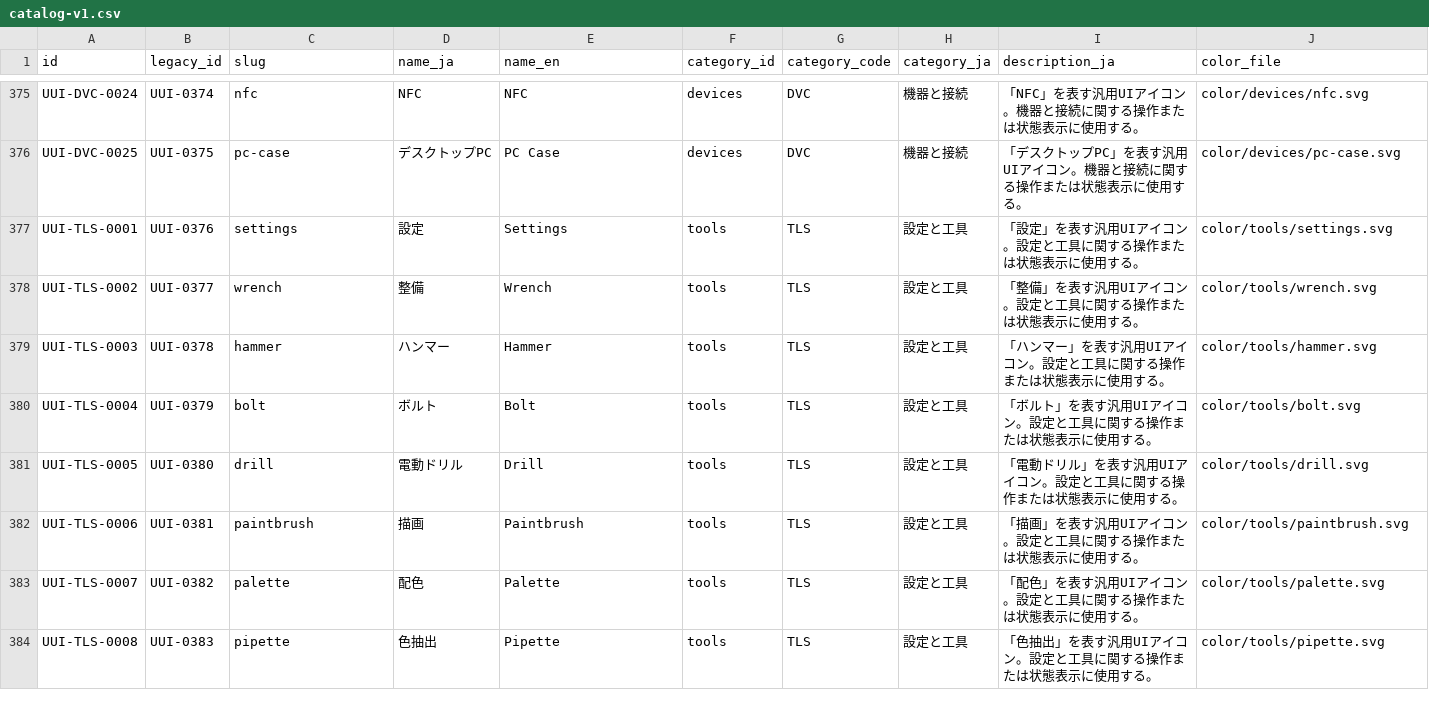
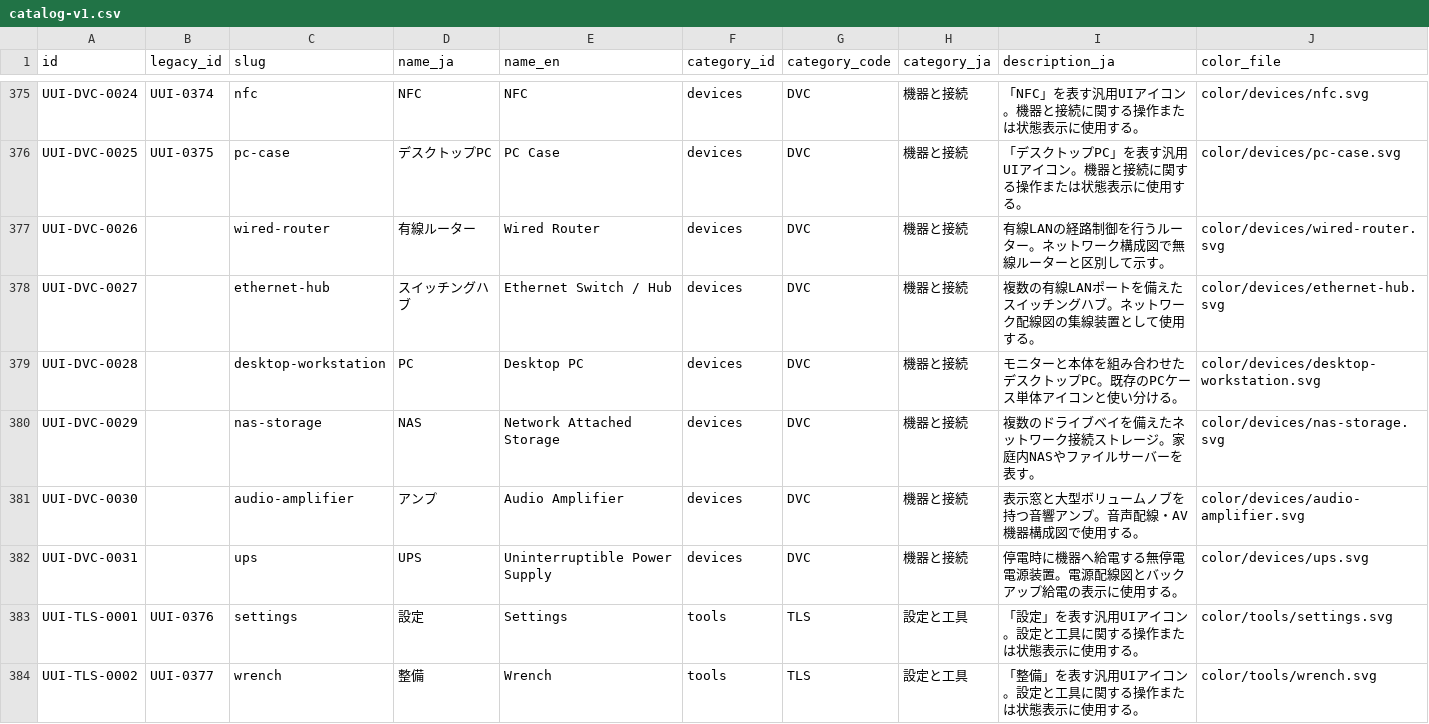
Before and after one commit to gm-cal/icon, a CSV file: catalog/catalog-v1.csv, drawn as a sheet; only a part is shown, gaps mark what is left out; the shorter side is filled out with more unchanged rows; rows hold the shown columns only; the diff names each change by its address in the sheet, - before the commit and + after, or states it on an @@ line.

Commit message:
feat(icons): add six network, AV, and power device icon pairs

```diff
--- a/catalog/catalog-v1.csv
+++ b/catalog/catalog-v1.csv
+row 377: UUI-DVC-0026 |  | wired-router | 有線ルーター | Wired Router | devices | DVC | 機器と接続 | 有線LANの経路制御を行うルーター。ネットワーク構成図で無線ルーターと区別して示す。 | color/devices/wired-router.svg
+row 378: UUI-DVC-0027 |  | ethernet-hub | スイッチングハブ | Ethernet Switch / Hub | devices | DVC | 機器と接続 | 複数の有線LANポートを備えたスイッチングハブ。ネットワーク配線図の集線装置として使用する。 | color/devices/ethernet-hub.svg
+row 379: UUI-DVC-0028 |  | desktop-workstation | PC | Desktop PC | devices | DVC | 機器と接続 | モニターと本体を組み合わせたデスクトップPC。既存のPCケース単体アイコンと使い分ける。 | color/devices/desktop-workstation.svg
+row 380: UUI-DVC-0029 |  | nas-storage | NAS | Network Attached Storage | devices | DVC | 機器と接続 | 複数のドライブベイを備えたネットワーク接続ストレージ。家庭内NASやファイルサーバーを表す。 | color/devices/nas-storage.svg
+row 381: UUI-DVC-0030 |  | audio-amplifier | アンプ | Audio Amplifier | devices | DVC | 機器と接続 | 表示窓と大型ボリュームノブを持つ音響アンプ。音声配線・AV機器構成図で使用する。 | color/devices/audio-amplifier.svg
+row 382: UUI-DVC-0031 |  | ups | UPS | Uninterruptible Power Supply | devices | DVC | 機器と接続 | 停電時に機器へ給電する無停電電源装置。電源配線図とバックアップ給電の表示に使用する。 | color/devices/ups.svg
```
Also changed, not shown: 23 other files.
